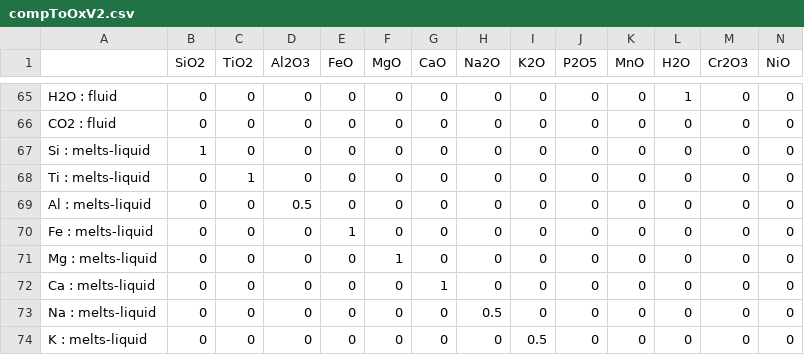
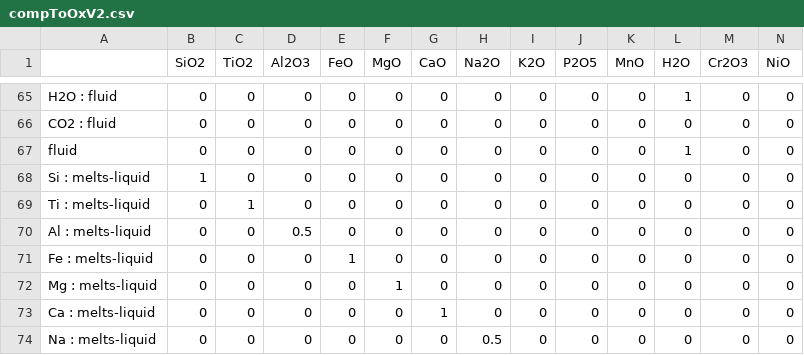
Before and after one commit to benjthyer/nGibbs, a CSV file: src/ngibbs/config/projections/compToOxV2.csv, drawn as a sheet; only a part is shown, gaps mark what is left out; the shorter side is filled out with more unchanged rows; rows hold the shown columns only; the diff names each change by its address in the sheet, - before the commit and + after, or states it on an @@ line.

```diff
--- a/src/ngibbs/config/projections/compToOxV2.csv
+++ b/src/ngibbs/config/projections/compToOxV2.csv
+row 67: fluid | 0 | 0 | 0 | 0 | 0 | 0 | 0 | 0 | 0 | 0 | 1 | 0 | 0
```
Also changed, not shown: src/ngibbs/config/projections/PxSp_Comp_TransformV2.csv, 6 other files.
